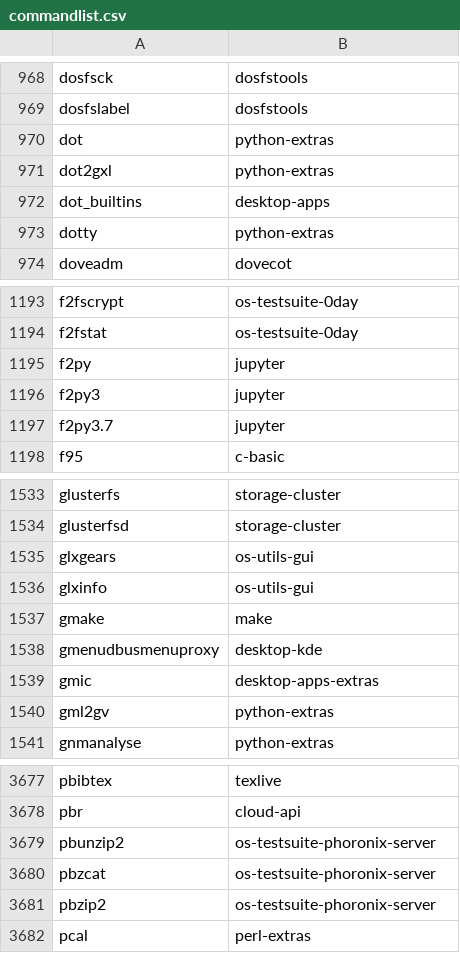
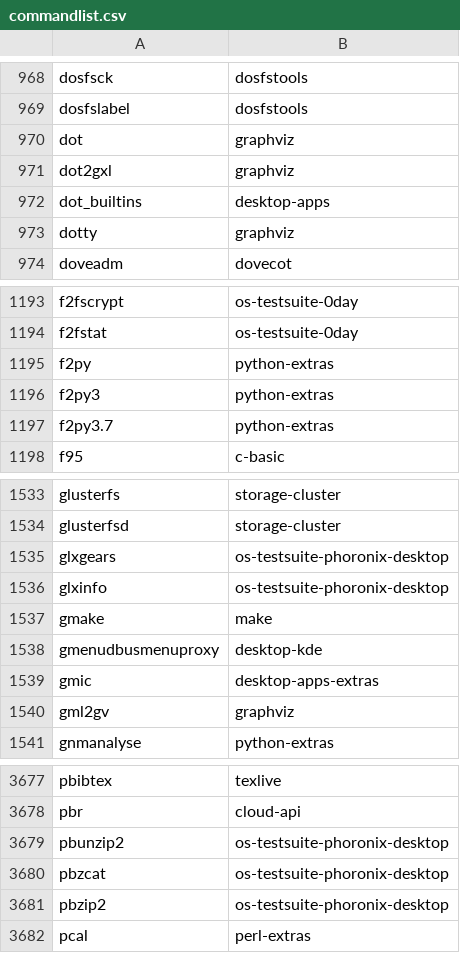
Before and after one commit to lebensterben/cnf, a CSV file: commandlist.csv, drawn as a sheet; only a part is shown, gaps mark what is left out; the diff covers the shown part only.

```diff
--- a/commandlist.csv
+++ b/commandlist.csv
@@ -969,6 +969,6 @@ dosfsck	dosfstools
 dosfslabel	dosfstools
-dot	python-extras
-dot2gxl	python-extras
+dot	graphviz
+dot2gxl	graphviz
 dot_builtins	desktop-apps
-dotty	python-extras
+dotty	graphviz
 doveadm	dovecot
@@ -1194,5 +1194,5 @@ f2fscrypt	os-testsuite-0day
 f2fstat	os-testsuite-0day
-f2py	jupyter
-f2py3	jupyter
-f2py3.7	jupyter
+f2py	python-extras
+f2py3	python-extras
+f2py3.7	python-extras
 f95	c-basic
@@ -1534,4 +1534,4 @@ glusterfs	storage-cluster
 glusterfsd	storage-cluster
-glxgears	os-utils-gui
-glxinfo	os-utils-gui
+glxgears	os-testsuite-phoronix-desktop
+glxinfo	os-testsuite-phoronix-desktop
 gmake	make
@@ -1539,3 +1539,3 @@ gmenudbusmenuproxy	desktop-kde
 gmic	desktop-apps-extras
-gml2gv	python-extras
+gml2gv	graphviz
 gnmanalyse	python-extras
@@ -3678,5 +3678,5 @@ pbibtex	texlive
 pbr	cloud-api
-pbunzip2	os-testsuite-phoronix-server
-pbzcat	os-testsuite-phoronix-server
-pbzip2	os-testsuite-phoronix-server
+pbunzip2	os-testsuite-phoronix-desktop
+pbzcat	os-testsuite-phoronix-desktop
+pbzip2	os-testsuite-phoronix-desktop
 pcal	perl-extras
```
Also changed, not shown: 58 edited cells elsewhere in this file, 2 other files.
